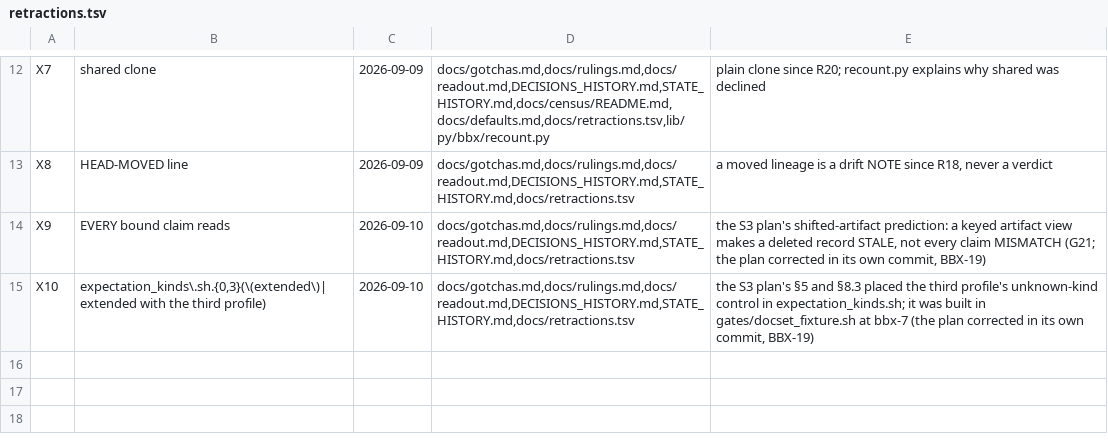
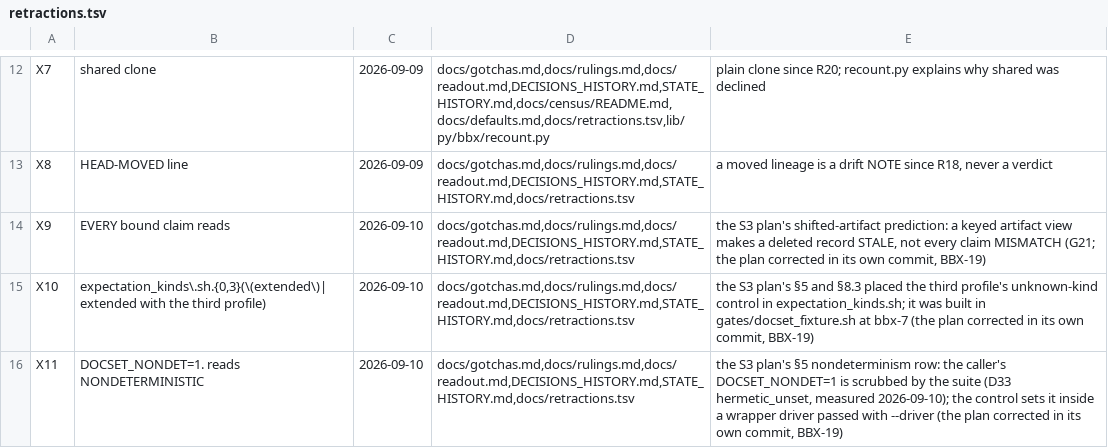
Before and after one commit to DefinitelyFrenchName/BBX, a TSV file: docs/retractions.tsv, drawn as a sheet; only a part is shown, gaps mark what is left out.

```diff
--- a/docs/retractions.tsv
+++ b/docs/retractions.tsv
@@ -15 +15,2 @@ X9	EVERY bound claim reads	2026-09-10	docs/gotchas.md,docs/rulings.md,docs/reado
 X10	expectation_kinds\.sh.{0,3}(\(extended\)| extended with the third profile)	2026-09-10	docs/gotchas.md,docs/rulings.md,docs/readout.md,DECISIONS_HISTORY.md,STATE_HISTORY.md,docs/retractions.tsv	the S3 plan's §5 and §8.3 placed the third profile's unknown-kind control in expectation_kinds.sh; it was built in gates/docset_fixture.sh at bbx-7 (the plan corrected in its own commit, BBX-19)
+X11	DOCSET_NONDET=1. reads NONDETERMINISTIC	2026-09-10	docs/gotchas.md,docs/rulings.md,docs/readout.md,DECISIONS_HISTORY.md,STATE_HISTORY.md,docs/retractions.tsv	the S3 plan's §5 nondeterminism row: the caller's DOCSET_NONDET=1 is scrubbed by the suite (D33 hermetic_unset, measured 2026-09-10); the control sets it inside a wrapper driver passed with --driver (the plan corrected in its own commit, BBX-19)
```
Also changed, not shown: 1 other file.
